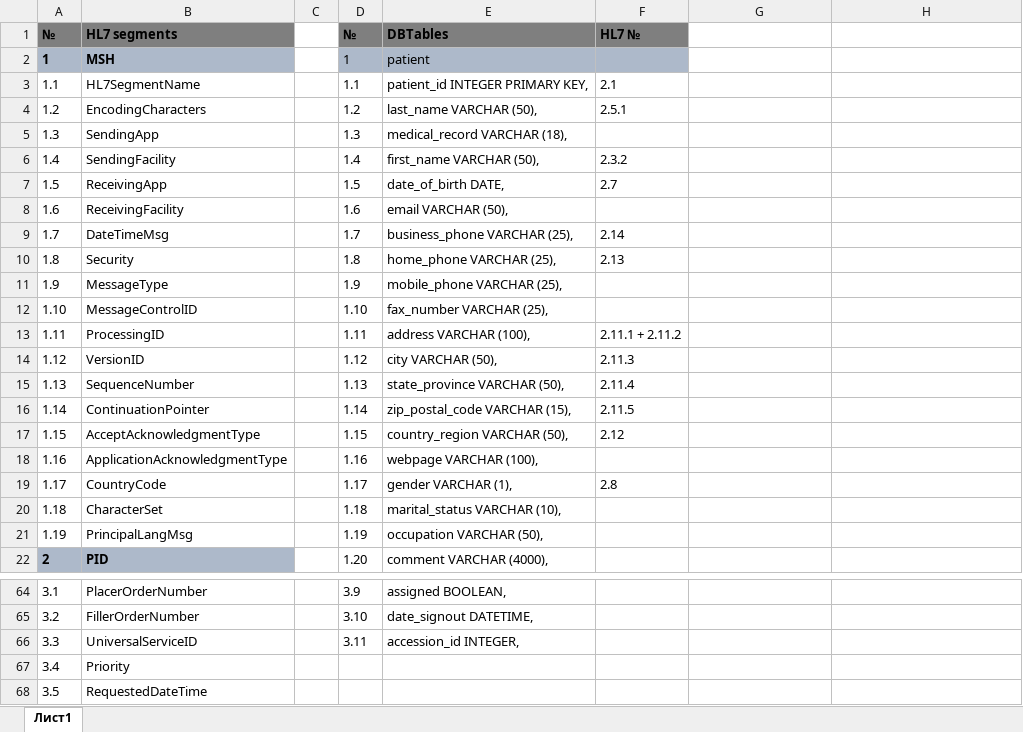
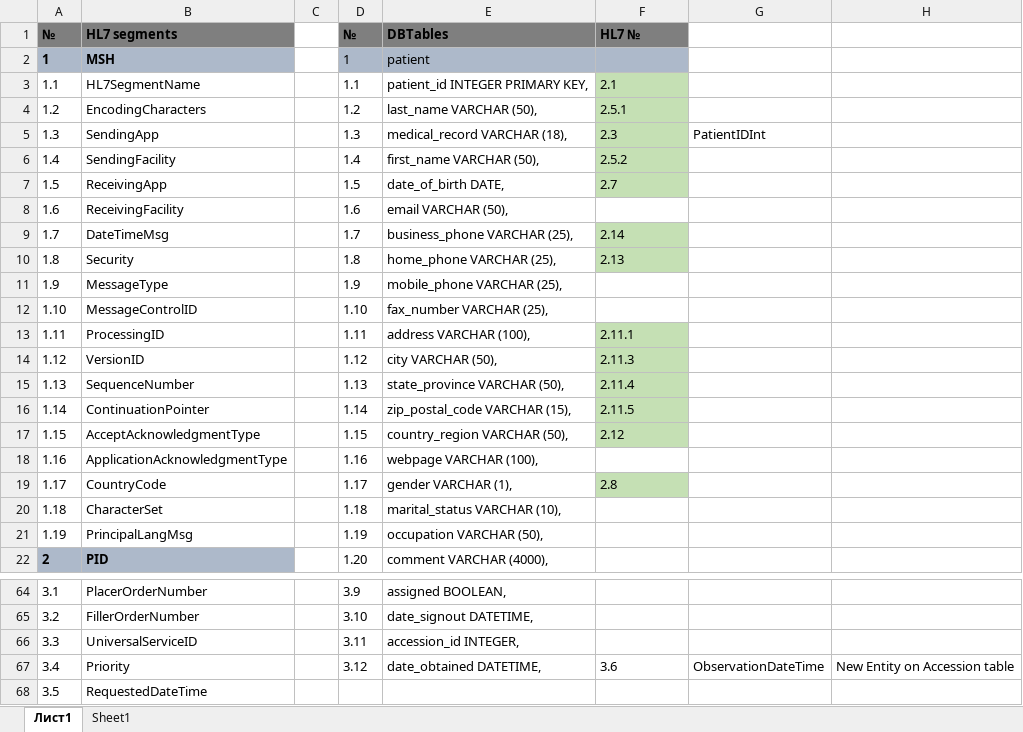
Before and after one commit to preosvan/HL7, an Excel workbook: DOC/HL7_and_DBTables.xlsx, sheet Лист1, drawn as a sheet; only a part is shown, gaps mark what is left out; values as stored, in another font and other column widths than the file's, no borders; the diff covers the shown part only; the diff names each change by its address in the sheet, - before the commit and + after, or states it on an @@ line.

```diff
--- a/DOC/HL7_and_DBTables.xlsx (sheet Лист1)
+++ b/DOC/HL7_and_DBTables.xlsx (sheet Лист1)
+sheet tab: Sheet1
-F3:F7 fill: none
+F3:F7 fill: #C5E0B4
-F5 (HL7 №): (empty)
+F5 (HL7 №): 2.3
-G5: (empty)
+G5: PatientIDInt
-F6 (HL7 №): 2.3.2
+F6 (HL7 №): 2.5.2
-F9:F10 fill: none
+F9:F10 fill: #C5E0B4
-F13 (HL7 №): 2.11.1 + 2.11.2
+F13 (HL7 №): 2.11.1
-F13:F17 fill: none
+F13:F17 fill: #C5E0B4
-F19 fill: none
+F19 fill: #C5E0B4
-D67 (№): (empty)
+D67 (№): 3.12
-E67 (DBTables): (empty)
+E67 (DBTables): date_obtained DATETIME,
-F67 (HL7 №): (empty)
+F67 (HL7 №): 3.6
-G67: (empty)
+G67: ObservationDateTime
-H67: (empty)
+H67: New Entity on Accession table
```
Also changed, not shown: 26 edited cells and cell formats elsewhere in this sheet, 4 other files.
